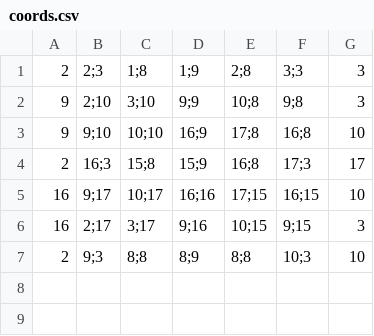
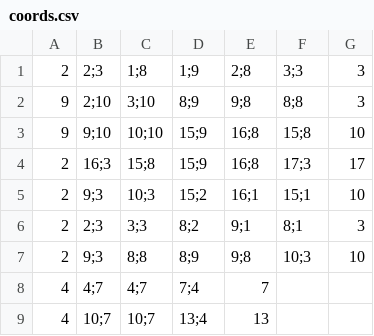
Before and after one commit to 3keeksi/POS, a CSV file: Java/Netbeans/BSP_Uhrzeitanzeige/src/res/coords.csv, drawn as a sheet.

```diff
--- a/Java/Netbeans/BSP_Uhrzeitanzeige/src/res/coords.csv
+++ b/Java/Netbeans/BSP_Uhrzeitanzeige/src/res/coords.csv
@@ -1,7 +1,9 @@
 2,2;3,1;8,1;9,2;8,3;3,3
-9,2;10,3;10,9;9,10;8,9;8,3
-9,9;10,10;10,16;9,17;8,16;8,10
+9,2;10,3;10,8;9,9;8,8;8,3
+9,9;10,10;10,15;9,16;8,15;8,10
 2,16;3,15;8,15;9,16;8,17;3,17
-16,9;17,10;17,16;16,17;15,16;15,10
-16,2;17,3;17,9;16,10;15,9;15,3
-2,9;3,8;8,8;9,8;8,10;3,10
+2,9;3,10;3,15;2,16;1,15;1,10
+2,2;3,3;3,8;2,9;1,8;1,3
+2,9;3,8;8,8;9,9;8,10;3,10
+4,4;7,4;7,7;4,7
+4,10;7,10;7,13;4,13
```
Also changed, not shown: 6 other files.
